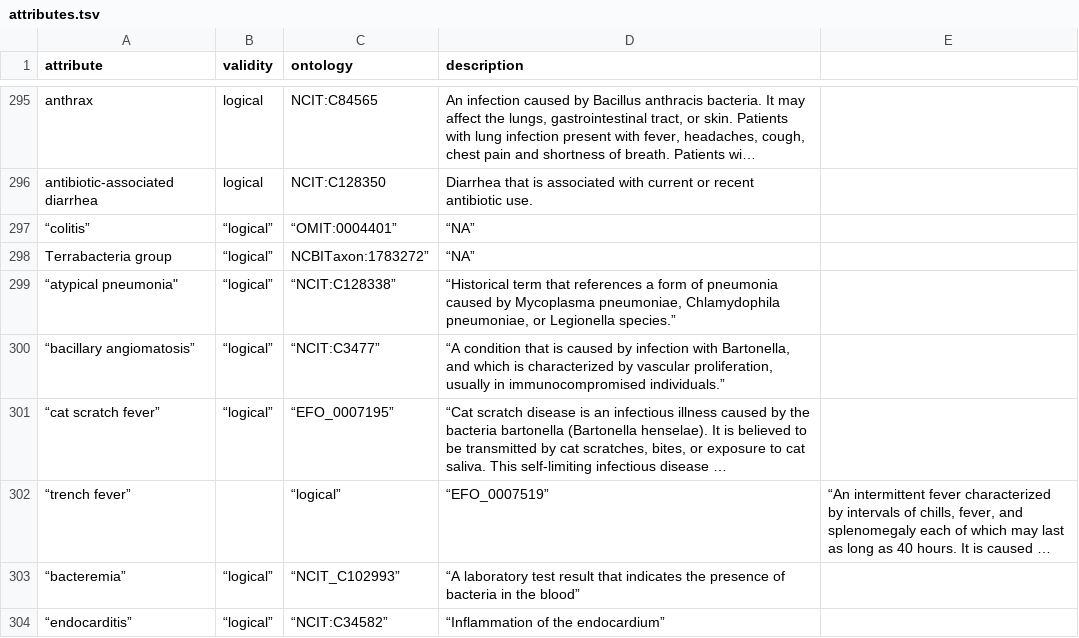
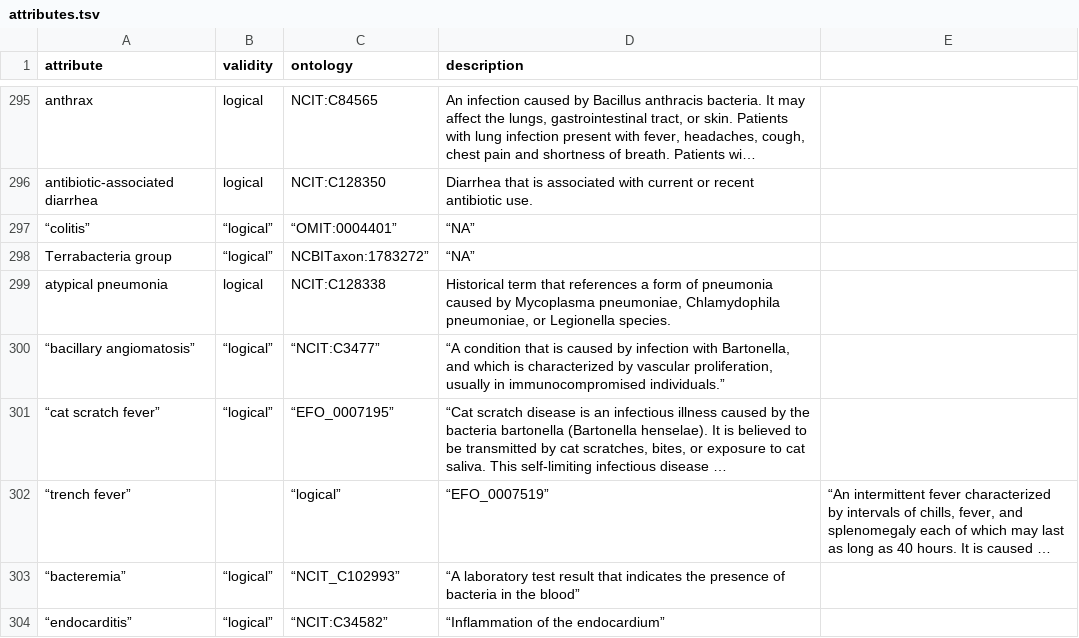
Before and after one commit to waldronlab/bugphyzz, a TSV file: inst/extdata/attributes.tsv, drawn as a sheet; only a part is shown, gaps mark what is left out; long unchanged cells end in ….

Commit message:
fixe quotes in line 299

```diff
--- a/inst/extdata/attributes.tsv
+++ b/inst/extdata/attributes.tsv
@@ -298,3 +298,3 @@
 "Terrabacteria group"	“logical”	NCBITaxon:1783272”	“NA”
-“atypical pneumonia"	“logical”	“NCIT:C128338”	“Historical term that references a form of pneumonia caused by Mycoplasma pneumoniae, Chlamydophila pneumoniae, or Legionella species.”
+"atypical pneumonia"	"logical"	"NCIT:C128338"	"Historical term that references a form of pneumonia caused by Mycoplasma pneumoniae, Chlamydophila pneumoniae, or Legionella species."
 “bacillary angiomatosis”	“logical”	“NCIT:C3477”	“A condition that is caused by infection with Bartonella, and which is characterized by vascular proliferation, usually in immunocompromised individuals.”
```
